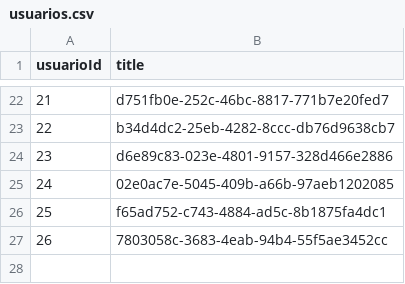
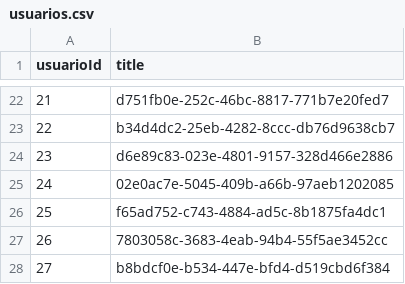
Before and after one commit to Amet-Project/Amet, a CSV file: AI/usuarios.csv, drawn as a sheet; only a part is shown, gaps mark what is left out.

```diff
--- a/AI/usuarios.csv
+++ b/AI/usuarios.csv
@@ -27 +27,2 @@
 26,7803058c-3683-4eab-94b4-55f5ae3452cc
+27,b8bdcf0e-b534-447e-bfd4-d519cbd6f384
```
Also changed, not shown: AI/ratings.csv.
